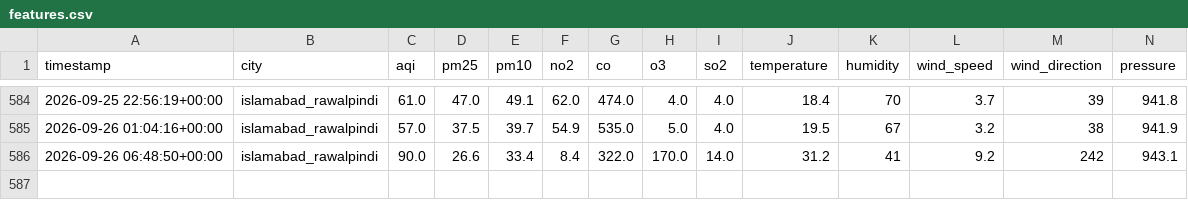
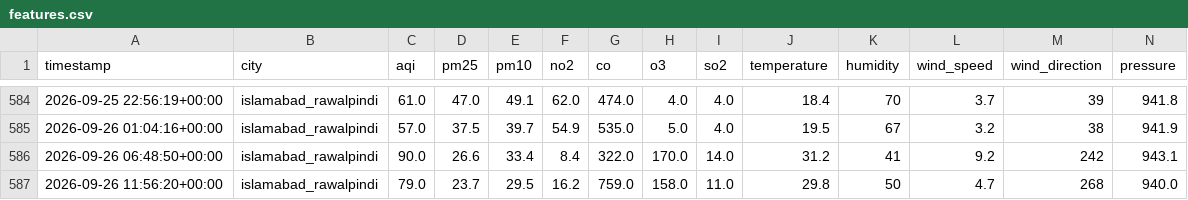
Before and after one commit to ZeeshanAli77/AQIPredictor-10pearls, a CSV file: data/features.csv, drawn as a sheet; only a part is shown, gaps mark what is left out; rows hold the shown columns only; the diff names each change by its address in the sheet, - before the commit and + after, or states it on an @@ line.

```diff
--- a/data/features.csv
+++ b/data/features.csv
+row 587: 2026-09-26 11:56:20+00:00 | islamabad_rawalpindi | 79.0 | 23.7 | 29.5 | 16.2 | 759.0 | 158.0 | 11.0 | 29.8 | 50 | 4.7 | 268 | 940.0
```
